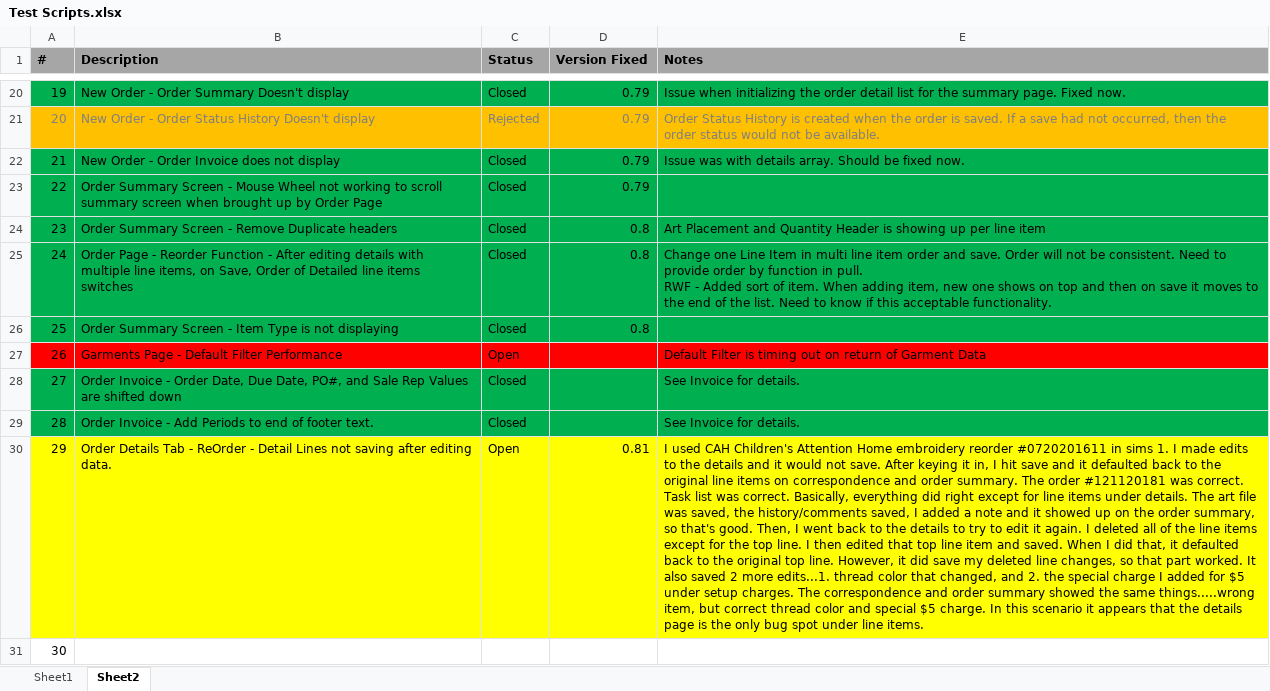
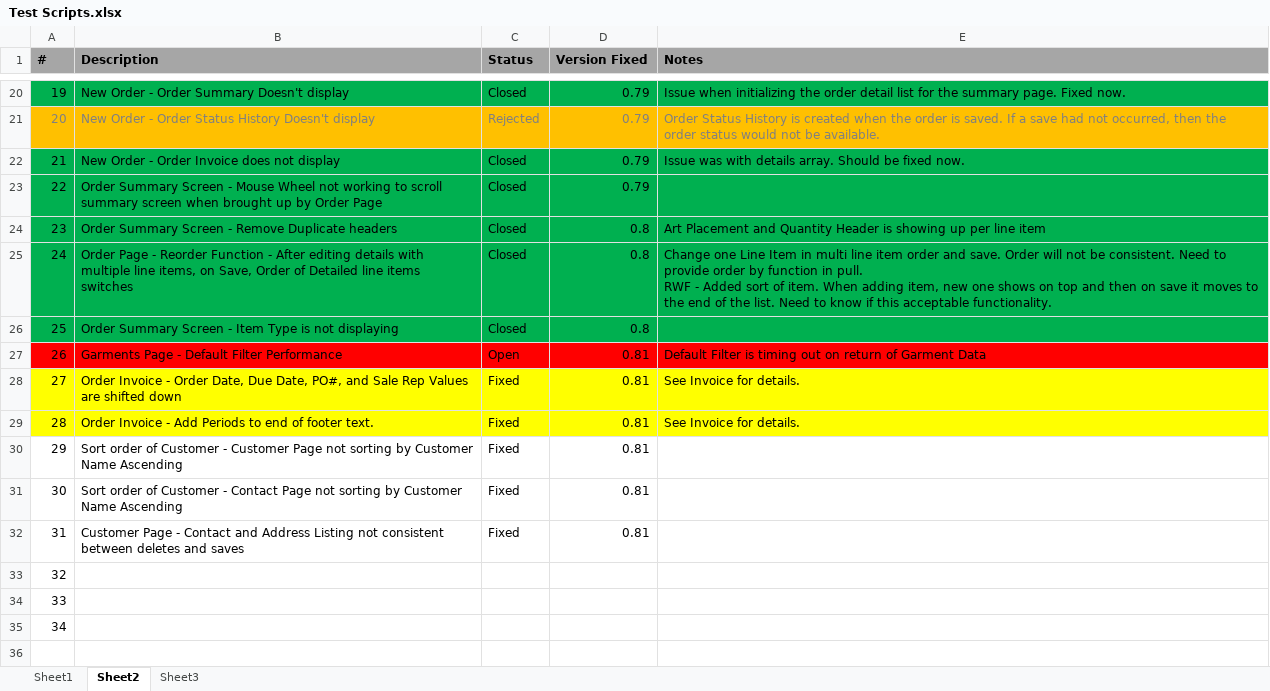
Before and after one commit to Spectere99/SIMSRewrite, an Excel workbook: docs/Test Scripts.xlsx, sheet Sheet2, drawn as a sheet; only a part is shown, gaps mark what is left out; values as stored, in another font and other column widths than the file's, no borders; removed rows and columns are numbered as before the commit, all else as after; the diff names each change by its address in the sheet, - before the commit and + after, or states it on an @@ line.

Commit message:
Version 0.80 Sync After
Sync After all day session with Client

```diff
--- a/docs/Test Scripts.xlsx (sheet Sheet2)
+++ b/docs/Test Scripts.xlsx (sheet Sheet2)
+sheet tab: Sheet3
-D27:D29 (Version Fixed): (empty)
+D27:D29 (Version Fixed): 0.81
-A28:E29 fill: #00B050
+A28:E29 fill: #FFFF00
-C28:C29 (Status): Closed
+C28:C29 (Status): Fixed
-row 30: 29 | Order Details Tab - ReOrder - Detail Lines not saving after editing data. | Open | 0.81 | I used CAH Children's Attention Home embroidery reorder #0720201611 in sims 1. I made edits to the details and it would not save. After keying it in, I hit save and it defaulted back to the original line items on correspondence and order summary. The order #121120181 was correct. Task list was correct. Basically, everything did right except for line items under details. The art file was saved, the history/comments saved, I added a note and it showed up on the order summary, so that's good. Then, I went back to the details to try to edit it again. I deleted all of the line items except for the top line. I then edited that top line item and saved. When I did that, it defaulted back to the original top line. However, it did save my deleted line changes, so that part worked. It also saved 2 more edits...1. thread color that changed, and 2. the special charge I added for $5 under setup charges. The correspondence and order summary showed the same things.....wrong item, but correct thread color and special $5 charge. In this scenario it appears that the details page is the only bug spot under line items.
+row 30: 29 | Sort order of Customer - Customer Page not sorting by Customer Name Ascending | Fixed | 0.81
+row 31: 30 | Sort order of Customer - Contact Page not sorting by Customer Name Ascending | Fixed | 0.81
+row 32: 31 | Customer Page - Contact and Address Listing not consistent between deletes and saves | Fixed | 0.81
@@ column A (#) renumbered in row 33 @@
+row 34: 33
+row 35: 34
```
Also changed, not shown: 22 other files.
